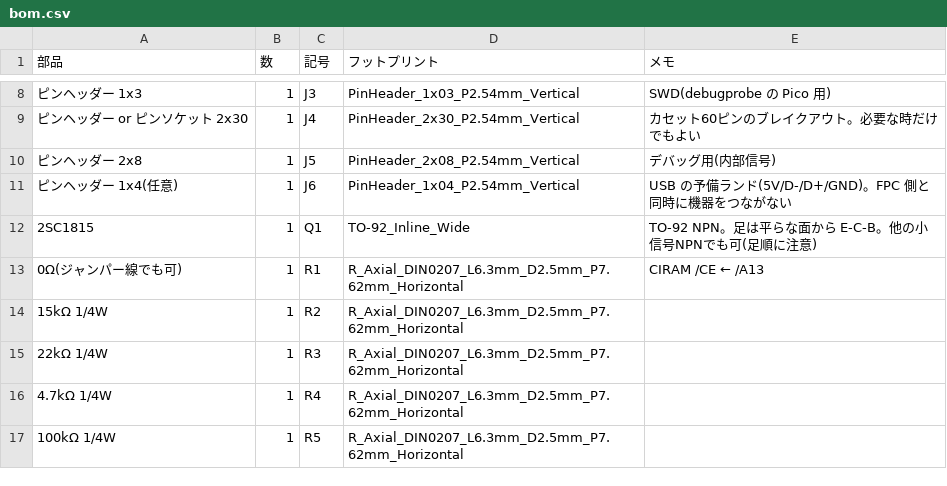
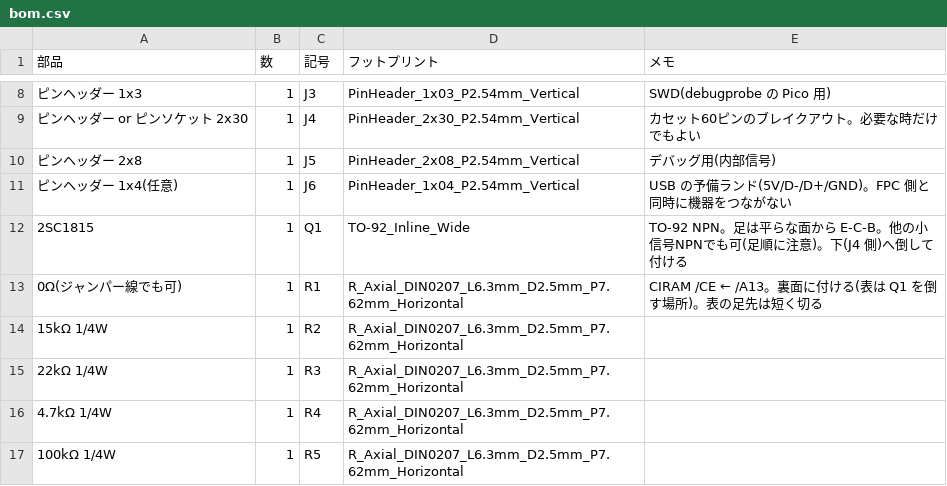
Before and after one commit to SHIMA-R7/fc-magicon, a CSV file: kicad/bom.csv, drawn as a sheet; only a part is shown, gaps mark what is left out; the diff names each change by its address in the sheet, - before the commit and + after, or states it on an @@ line.

```diff
--- a/kicad/bom.csv
+++ b/kicad/bom.csv
-E12 (メモ): …に注意)
+E12 (メモ): …に注意)。下(J4 側)へ倒して付ける
-E13 (メモ): CIRAM /CE ← /A13
+E13 (メモ): CIRAM /CE ← /A13。裏面に付ける(表は Q1 を倒す場所)。表の足先は短く切る
```
Also changed, not shown: 13 other files.
